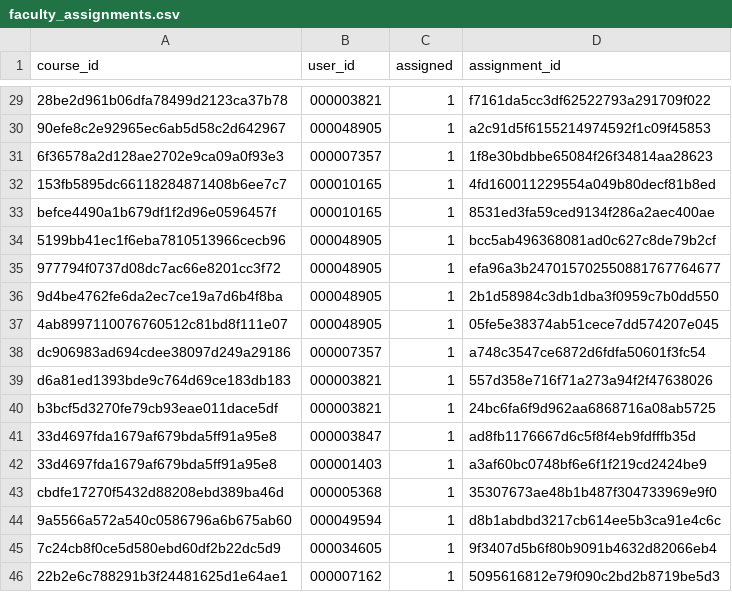
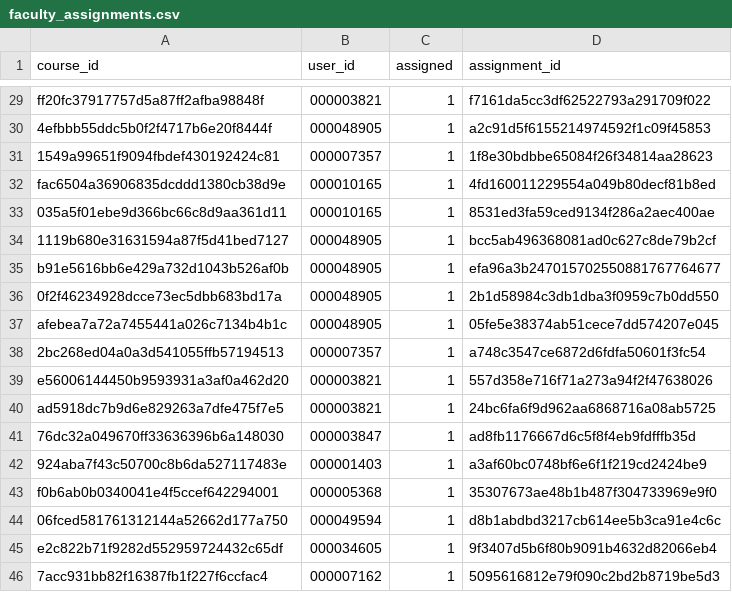
Before and after one commit to calstates4/s4project, a CSV file: modules/s4_features/s4_core/modules/s4_demo/data/faculty_assignments.csv, drawn as a sheet; only a part is shown, gaps mark what is left out; the diff covers the shown part only.

```diff
--- a/modules/s4_features/s4_core/modules/s4_demo/data/faculty_assignments.csv
+++ b/modules/s4_features/s4_core/modules/s4_demo/data/faculty_assignments.csv
@@ -29,18 +29,18 @@
-"28be2d961b06dfa78499d2123ca37b78","000003821",1,"f7161da5cc3df62522793a291709f022"
-"90efe8c2e92965ec6ab5d58c2d642967","000048905",1,"a2c91d5f6155214974592f1c09f45853"
-"6f36578a2d128ae2702e9ca09a0f93e3","000007357",1,"1f8e30bdbbe65084f26f34814aa28623"
-"153fb5895dc66118284871408b6ee7c7","000010165",1,"4fd160011229554a049b80decf81b8ed"
-"befce4490a1b679df1f2d96e0596457f","000010165",1,"8531ed3fa59ced9134f286a2aec400ae"
-"5199bb41ec1f6eba7810513966cecb96","000048905",1,"bcc5ab496368081ad0c627c8de79b2cf"
-"977794f0737d08dc7ac66e8201cc3f72","000048905",1,"efa96a3b247015702550881767764677"
-"9d4be4762fe6da2ec7ce19a7d6b4f8ba","000048905",1,"2b1d58984c3db1dba3f0959c7b0dd550"
-"4ab8997110076760512c81bd8f111e07","000048905",1,"05fe5e38374ab51cece7dd574207e045"
-"dc906983ad694cdee38097d249a29186","000007357",1,"a748c3547ce6872d6fdfa50601f3fc54"
-"d6a81ed1393bde9c764d69ce183db183","000003821",1,"557d358e716f71a273a94f2f47638026"
-"b3bcf5d3270fe79cb93eae011dace5df","000003821",1,"24bc6fa6f9d962aa6868716a08ab5725"
-"33d4697fda1679af679bda5ff91a95e8","000003847",1,"ad8fb1176667d6c5f8f4eb9fdfffb35d"
-"33d4697fda1679af679bda5ff91a95e8","000001403",1,"a3af60bc0748bf6e6f1f219cd2424be9"
-"cbdfe17270f5432d88208ebd389ba46d","000005368",1,"35307673ae48b1b487f304733969e9f0"
-"9a5566a572a540c0586796a6b675ab60","000049594",1,"d8b1abdbd3217cb614ee5b3ca91e4c6c"
-"7c24cb8f0ce5d580ebd60df2b22dc5d9","000034605",1,"9f3407d5b6f80b9091b4632d82066eb4"
-"22b2e6c788291b3f24481625d1e64ae1","000007162",1,"5095616812e79f090c2bd2b8719be5d3"
+"ff20fc37917757d5a87ff2afba98848f","000003821","1","f7161da5cc3df62522793a291709f022"
+"4efbbb55ddc5b0f2f4717b6e20f8444f","000048905","1","a2c91d5f6155214974592f1c09f45853"
+"1549a99651f9094fbdef430192424c81","000007357","1","1f8e30bdbbe65084f26f34814aa28623"
+"fac6504a36906835dcddd1380cb38d9e","000010165","1","4fd160011229554a049b80decf81b8ed"
+"035a5f01ebe9d366bc66c8d9aa361d11","000010165","1","8531ed3fa59ced9134f286a2aec400ae"
+"1119b680e31631594a87f5d41bed7127","000048905","1","bcc5ab496368081ad0c627c8de79b2cf"
+"b91e5616bb6e429a732d1043b526af0b","000048905","1","efa96a3b247015702550881767764677"
+"0f2f46234928dcce73ec5dbb683bd17a","000048905","1","2b1d58984c3db1dba3f0959c7b0dd550"
+"afebea7a72a7455441a026c7134b4b1c","000048905","1","05fe5e38374ab51cece7dd574207e045"
+"2bc268ed04a0a3d541055ffb57194513","000007357","1","a748c3547ce6872d6fdfa50601f3fc54"
+"e56006144450b9593931a3af0a462d20","000003821","1","557d358e716f71a273a94f2f47638026"
+"ad5918dc7b9d6e829263a7dfe475f7e5","000003821","1","24bc6fa6f9d962aa6868716a08ab5725"
+"76dc32a049670ff33636396b6a148030","000003847","1","ad8fb1176667d6c5f8f4eb9fdfffb35d"
+"924aba7f43c50700c8b6da527117483e","000001403","1","a3af60bc0748bf6e6f1f219cd2424be9"
+"f0b6ab0b0340041e4f5ccef642294001","000005368","1","35307673ae48b1b487f304733969e9f0"
+"06fced581761312144a52662d177a750","000049594","1","d8b1abdbd3217cb614ee5b3ca91e4c6c"
+"e2c822b71f9282d552959724432c65df","000034605","1","9f3407d5b6f80b9091b4632d82066eb4"
+"7acc931bb82f16387fb1f227f6ccfac4","000007162","1","5095616812e79f090c2bd2b8719be5d3"
```
Also changed, not shown: 27 edited cells elsewhere in this file, 2 other files.
